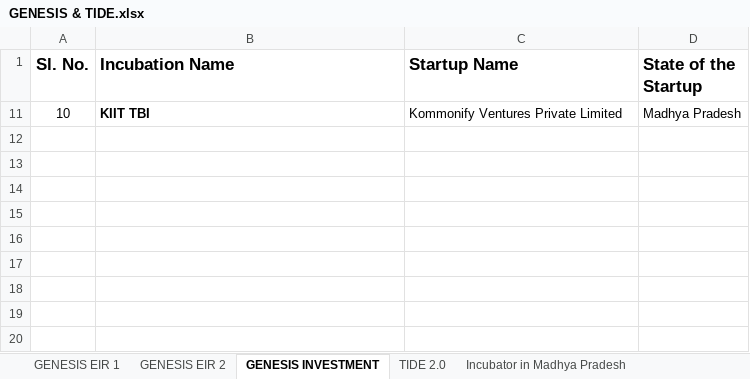
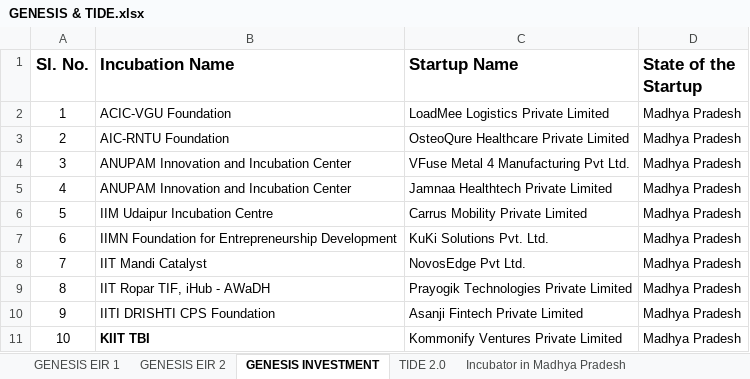
Before and after one commit to rohanraj2025/Startup-Incubator-in-MP, an Excel workbook: GENESIS & TIDE.xlsx, sheet GENESIS INVESTMENT, drawn as a sheet; values as stored, in another font and other column widths than the file's, no borders; the diff names each change by its address in the sheet, - before the commit and + after, or states it on an @@ line.

```diff
--- a/GENESIS & TIDE.xlsx (sheet GENESIS INVESTMENT)
+++ b/GENESIS & TIDE.xlsx (sheet GENESIS INVESTMENT)
@@ row 2 unhidden: 1 | ACIC-VGU Foundation | LoadMee Logistics Private Limited | Madhya Pradesh @@
@@ row 3 unhidden: 2 | AIC-RNTU Foundation | OsteoQure Healthcare Private Limited | Madhya Pradesh @@
@@ row 4 unhidden: 3 | ANUPAM Innovation and Incubation Center | VFuse Metal 4 Manufacturing Pvt Ltd. | Madhya Pradesh @@
+row 5: 4 | ANUPAM Innovation and Incubation Center | Jamnaa Healthtech Private Limited | Madhya Pradesh
@@ row 6 unhidden: 5 | IIM Udaipur Incubation Centre | Carrus Mobility Private Limited | Madhya Pradesh @@
@@ row 7 unhidden: 6 | IIMN Foundation for Entrepreneurship Development | KuKi Solutions Pvt. Ltd. | Madhya Pradesh @@
@@ row 8 unhidden: 7 | IIT Mandi Catalyst | NovosEdge Pvt Ltd. | Madhya Pradesh @@
@@ row 9 unhidden: 8 | IIT Ropar TIF, iHub - AWaDH | Prayogik Technologies Private Limited | Madhya Pradesh @@
@@ row 10 unhidden: 9 | IITI DRISHTI CPS Foundation | Asanji Fintech Private Limited | Madhya Pradesh @@
```
Also changed, not shown: sheet TIDE 2.0, sheet GENESIS EIR 2, sheet GENESIS EIR 1, hidden cells.
